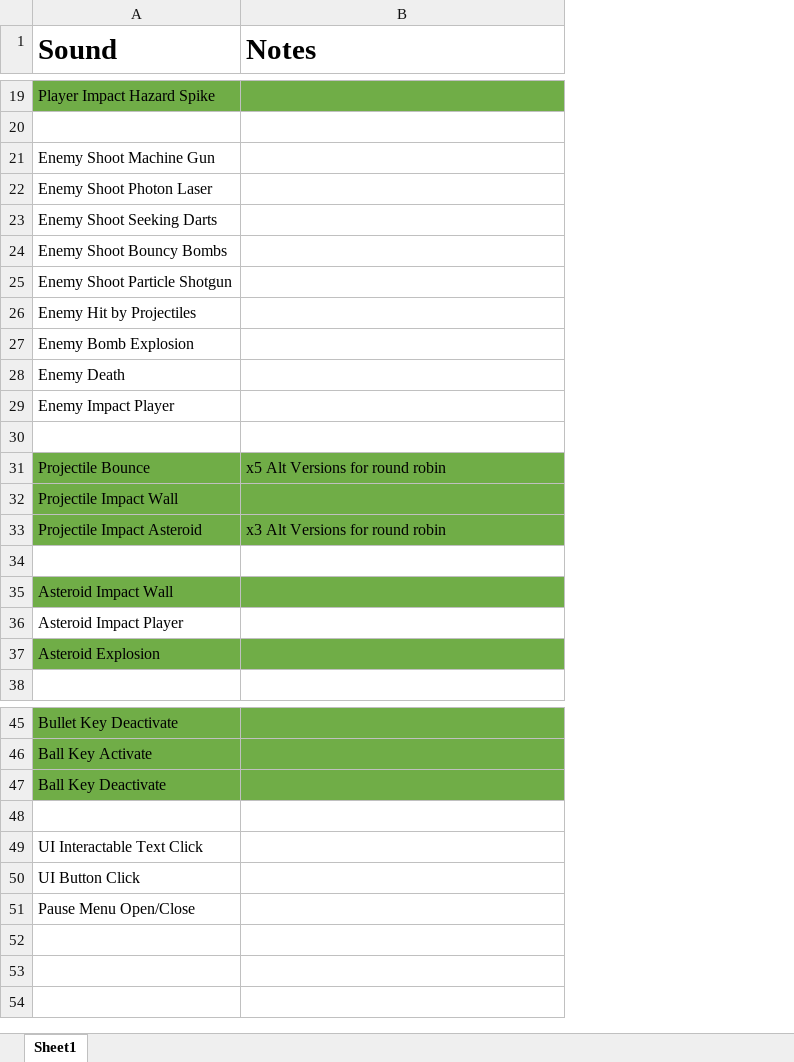
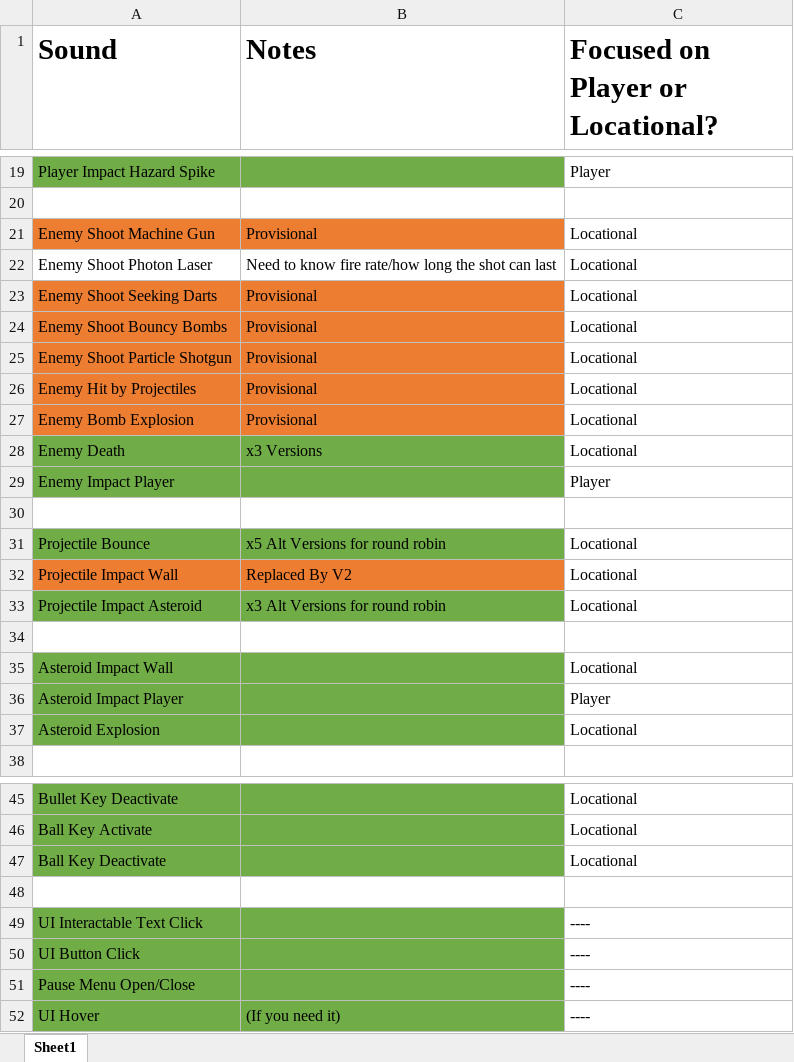
Before and after one commit to PShields560/Game-Off-2020-Project, an Excel workbook: SFX/SFX Chart.xlsx, sheet Sheet1, drawn as a sheet; only a part is shown, gaps mark what is left out; values as stored, in another font and other column widths than the file's, no borders; the diff covers the shown part only; the diff names each change by its address in the sheet, - before the commit and + after, or states it on an @@ line.

```diff
--- a/SFX/SFX Chart.xlsx (sheet Sheet1)
+++ b/SFX/SFX Chart.xlsx (sheet Sheet1)
+column C (Focused on Player or Locational?), rows 19-37: Player |  | Locational | Locational | Locational | Locational | Locational | Locational | Locational | Locational | Player |  | Locational | Locational | Locational |  | Locational | Player | Locational; rows 45-51: Locational | Locational | Locational |  | ---- | ---- | ----
-A21:B21 fill: none
+A21:B21 fill: #ED7D31
-B21 (Notes): (empty)
+B21 (Notes): Provisional
-B22 (Notes): (empty)
+B22 (Notes): Need to know fire rate/how long the shot can last
-A23:B27 fill: none
+A23:B27 fill: #ED7D31
-B23:B27 (Notes): (empty)
+B23:B27 (Notes): Provisional
-A28:B29 fill: none
+A28:B29 fill: #70AD47
-B28 (Notes): (empty)
+B28 (Notes): x3 Versions
-A32:B32 fill: #70AD47
+A32:B32 fill: #ED7D31
-B32 (Notes): (empty)
+B32 (Notes): Replaced By V2
-A36:B36 fill: none
+A36:B36 fill: #70AD47
-A49:B51 fill: none
+A49:B51 fill: #70AD47
+row 52: UI Hover | (If you need it) | ----
```
Also changed, not shown: 1 edited cell and cell formats elsewhere in this sheet, 18 other files.
